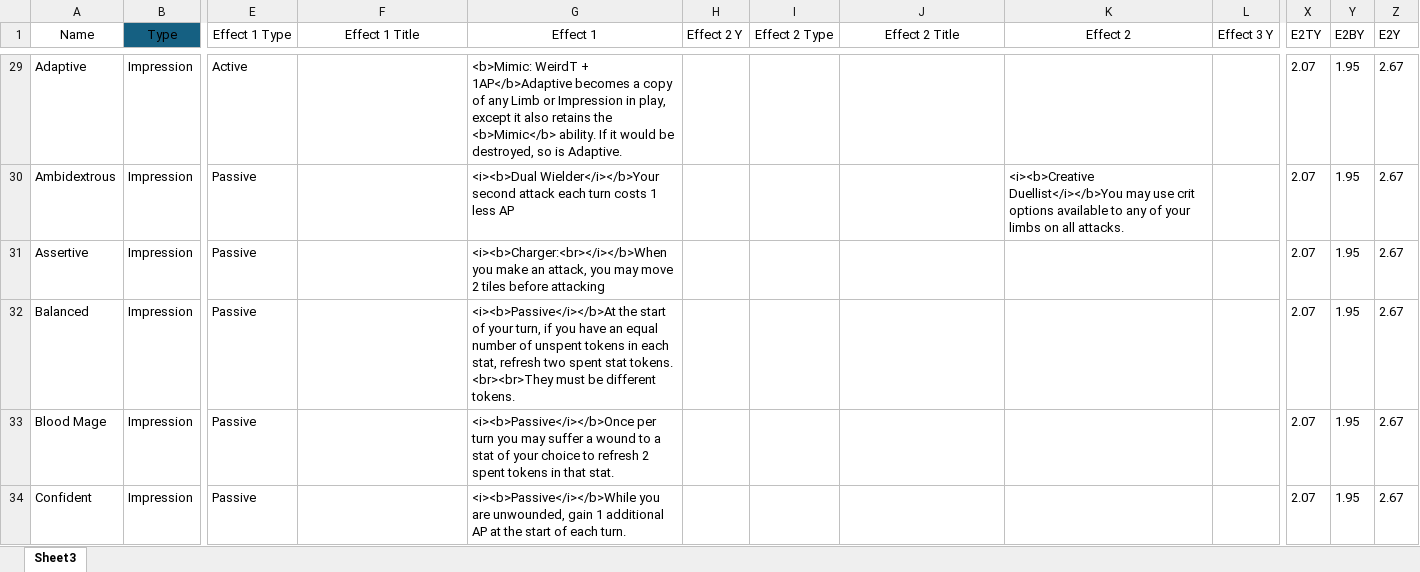
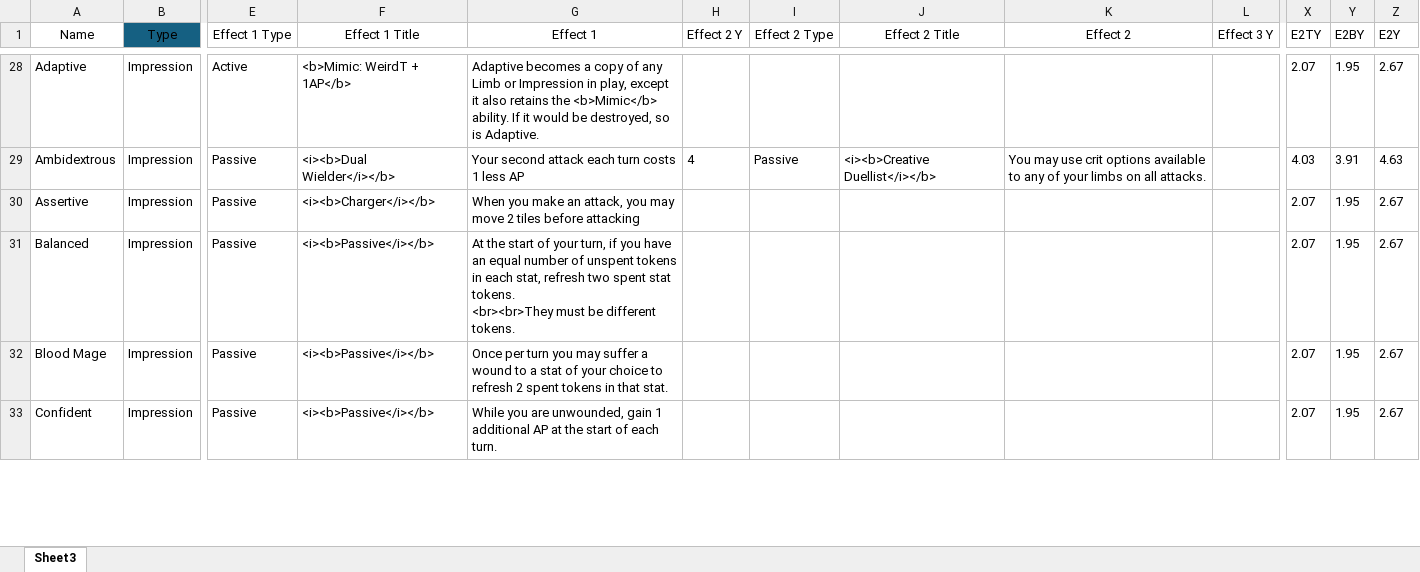
Before and after one commit to EldritchChicken/Sculpt, an Excel workbook: Master1.0.xlsx, sheet Sheet3, drawn as a sheet; only a part is shown, gaps mark what is left out; values as stored, in another font and other column widths than the file's, no borders; conditional formats and table styles not drawn; addresses are those after the commit; the diff covers the shown part only; the diff names each change by its address in the sheet, - before the commit and + after, or states it on an @@ line.

```diff
--- a/Master1.0.xlsx (sheet Sheet3)
+++ b/Master1.0.xlsx (sheet Sheet3)
-F28 (Effect 1 Title): (empty)
+F28 (Effect 1 Title): <b>Mimic: WeirdT + 1AP</b>
-G28 (Effect 1): <b>Mimic: WeirdT + 1AP</b>Adaptive becomes a…
+G28 (Effect 1): Adaptive becomes a…
-F29 (Effect 1 Title): (empty)
+F29 (Effect 1 Title): <i><b>Dual Wielder</i></b>
-G29 (Effect 1): <i><b>Dual Wielder</i></b>Your second attack…
+G29 (Effect 1): Your second attack…
-H29 (Effect 2 Y): (empty)
+H29 (Effect 2 Y): 4
-I29 (Effect 2 Type): (empty)
+I29 (Effect 2 Type): Passive
-J29 (Effect 2 Title): (empty)
+J29 (Effect 2 Title): <i><b>Creative Duellist</i></b>
-K29 (Effect 2): <i><b>Creative Duellist</i></b>You may use…
+K29 (Effect 2): You may use…
-X29 (E2TY): 2.07
+X29 (E2TY): 4.03
-Y29 (E2BY): 1.95
+Y29 (E2BY): 3.91
-Z29 (E2Y): 2.67
+Z29 (E2Y): 4.63
-F30 (Effect 1 Title): (empty)
+F30 (Effect 1 Title): <i><b>Charger</i></b>
-G30 (Effect 1): <i><b>Charger:<br></i></b>When you make…
+G30 (Effect 1): When you make…
-F31:F33 (Effect 1 Title): (empty)
+F31:F33 (Effect 1 Title): <i><b>Passive</i></b>
-G31 (Effect 1): <i><b>Passive</i></b>At the start…
+G31 (Effect 1): At the start…
-G32 (Effect 1): <i><b>Passive</i></b>Once per turn…
+G32 (Effect 1): Once per turn…
-G33 (Effect 1): <i><b>Passive</i></b>While you are…
+G33 (Effect 1): While you are…
```
Also changed, not shown: 2 removed rows and 406 edited cells elsewhere in this sheet, 14 other files.
